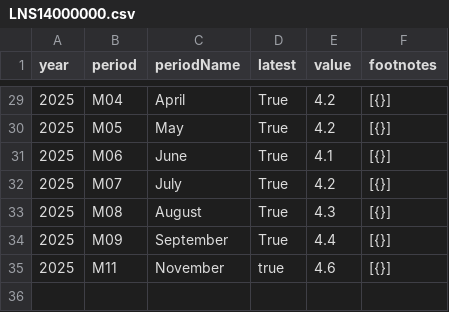
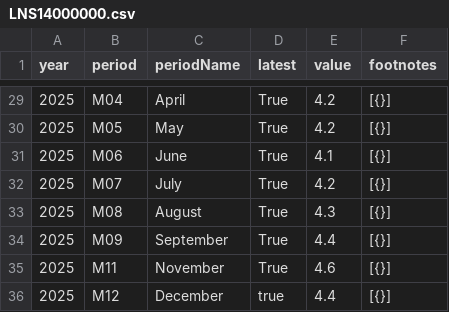
Before and after one commit to NileshPurnekar/streamlit_labor_census_dashboard, a CSV file: myfiles/LNS14000000.csv, drawn as a sheet; only a part is shown, gaps mark what is left out.

```diff
--- a/myfiles/LNS14000000.csv
+++ b/myfiles/LNS14000000.csv
@@ -34,2 +34,3 @@ year,period,periodName,latest,value,footnotes
 2025,M09,September,True,4.4,[{}]
-2025,M11,November,true,4.6,[{}]
+2025,M11,November,True,4.6,[{}]
+2025,M12,December,true,4.4,[{}]
```
Also changed, not shown: myfiles/CES0000000001.csv, myfiles/PRS85006092.csv, 2 other files.
